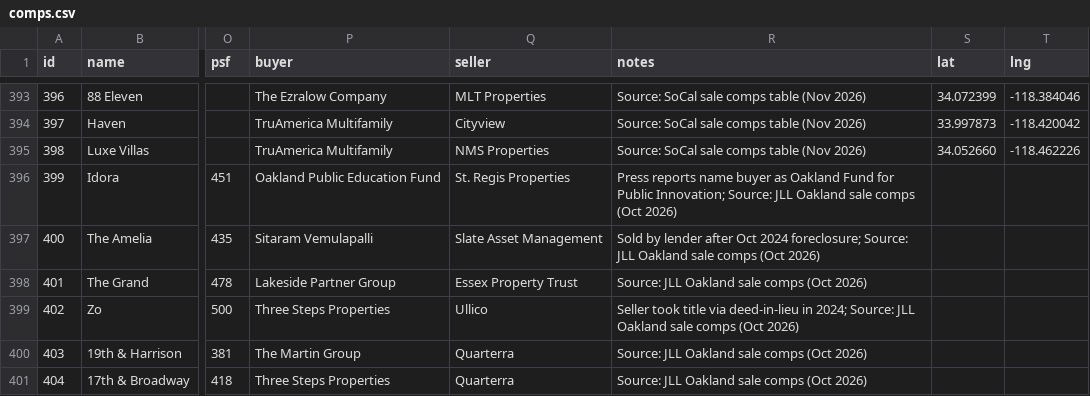
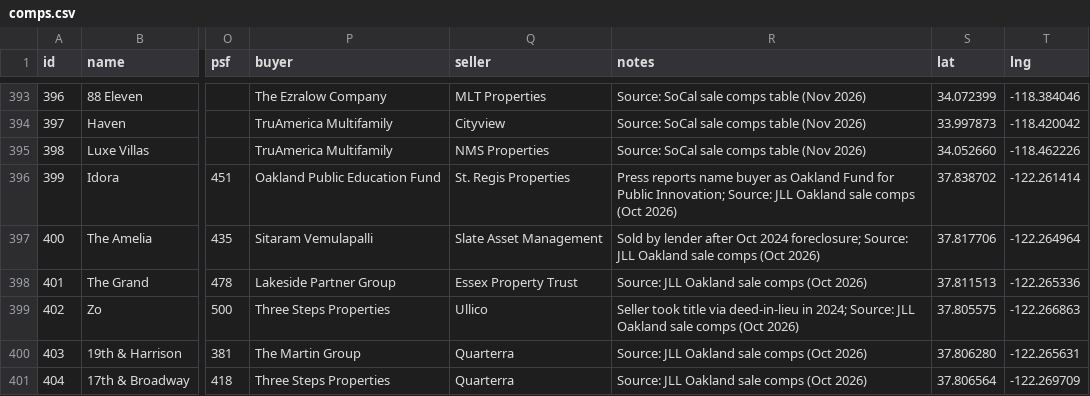
Before and after one commit to kevin1992-ui/salecomps, a CSV file: comps.csv, drawn as a sheet; only a part is shown, gaps mark what is left out; the diff names each change by its address in the sheet, - before the commit and + after, or states it on an @@ line.

Commit message:
Geocode new comps

```diff
--- a/comps.csv
+++ b/comps.csv
-S396 (lat): (empty)
+S396 (lat): 37.838702
-T396 (lng): (empty)
+T396 (lng): -122.261414
-S397 (lat): (empty)
+S397 (lat): 37.817706
-T397 (lng): (empty)
+T397 (lng): -122.264964
-S398 (lat): (empty)
+S398 (lat): 37.811513
-T398 (lng): (empty)
+T398 (lng): -122.265336
-S399 (lat): (empty)
+S399 (lat): 37.805575
-T399 (lng): (empty)
+T399 (lng): -122.266863
-S400 (lat): (empty)
+S400 (lat): 37.806280
-T400 (lng): (empty)
+T400 (lng): -122.265631
-S401 (lat): (empty)
+S401 (lat): 37.806564
-T401 (lng): (empty)
+T401 (lng): -122.269709
```
